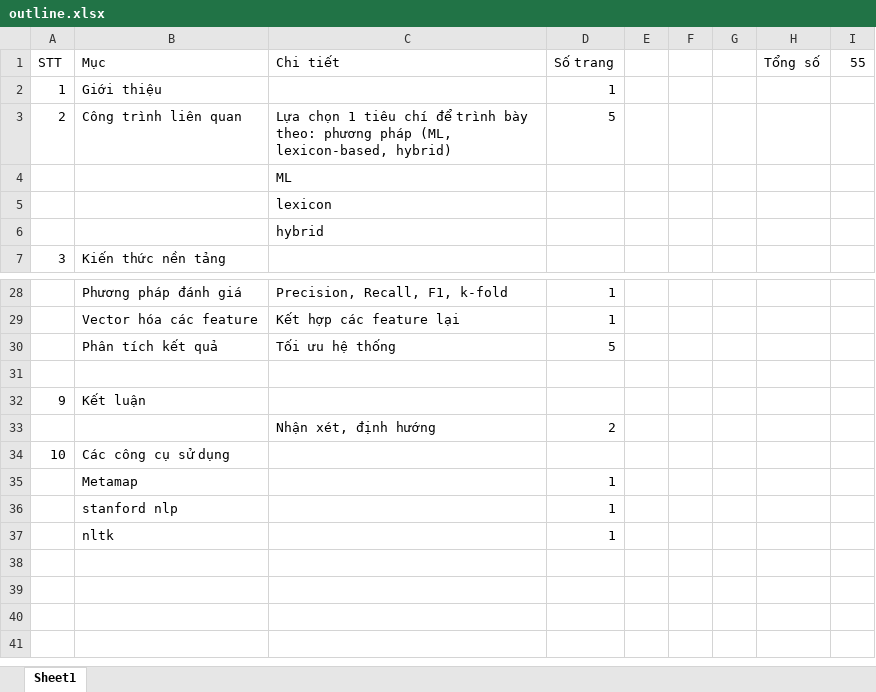
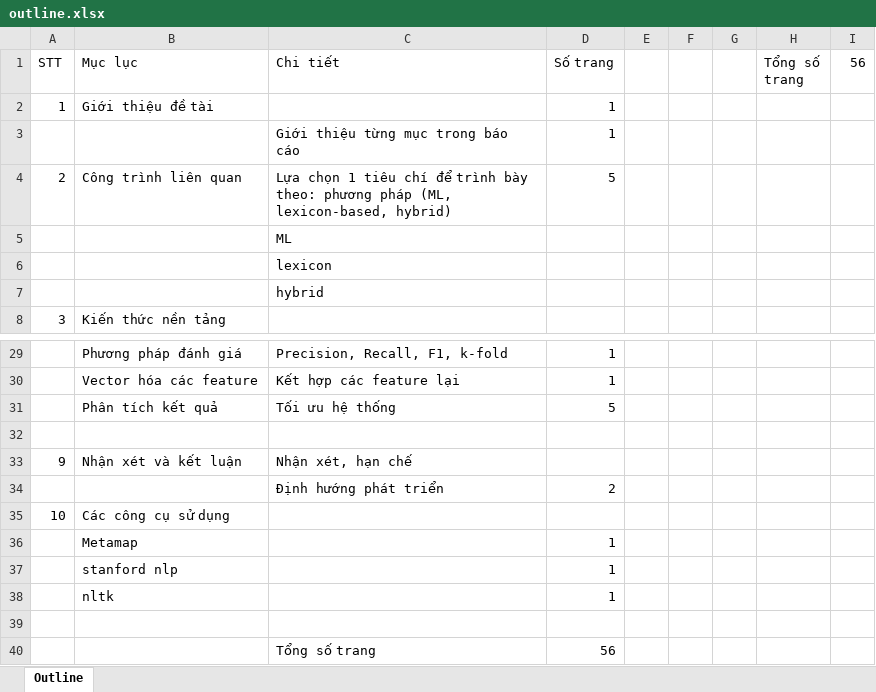
Before and after one commit to ductri/ThesisReport, an Excel workbook: outline.xlsx, sheet Outline, drawn as a sheet; only a part is shown, gaps mark what is left out; values as stored, in another font and other column widths than the file's, no cell formats; addresses are those after the commit; the diff names each change by its address in the sheet, - before the commit and + after, or states it on an @@ line.

Commit message:
outline.xlsx

```diff
--- a/outline.xlsx (sheet Outline)
+++ b/outline.xlsx (sheet Outline)
-sheet tab: Sheet1
+sheet tab: Outline
-B1: Mục
+B1: Mục lục
-H1: Tổng số
+H1: Tổng số trang
-I1: 55
+I1: 56
-B2 (Mục lục): Giới thiệu
+B2 (Mục lục): Giới thiệu đề tài
+row 3:  |  | Giới thiệu từng mục trong báo cáo | 1
-B33 (Mục lục): Kết luận
+B33 (Mục lục): Nhận xét và kết luận
-C33 (Chi tiết): (empty)
+C33 (Chi tiết): Nhận xét, hạn chế
-C34 (Chi tiết): Nhận xét, định hướng
+C34 (Chi tiết): Định hướng phát triển
+row 39: (empty)
+row 40:  |  | Tổng số trang | 56
```
Also changed, not shown: cell formats, 1 other file.
